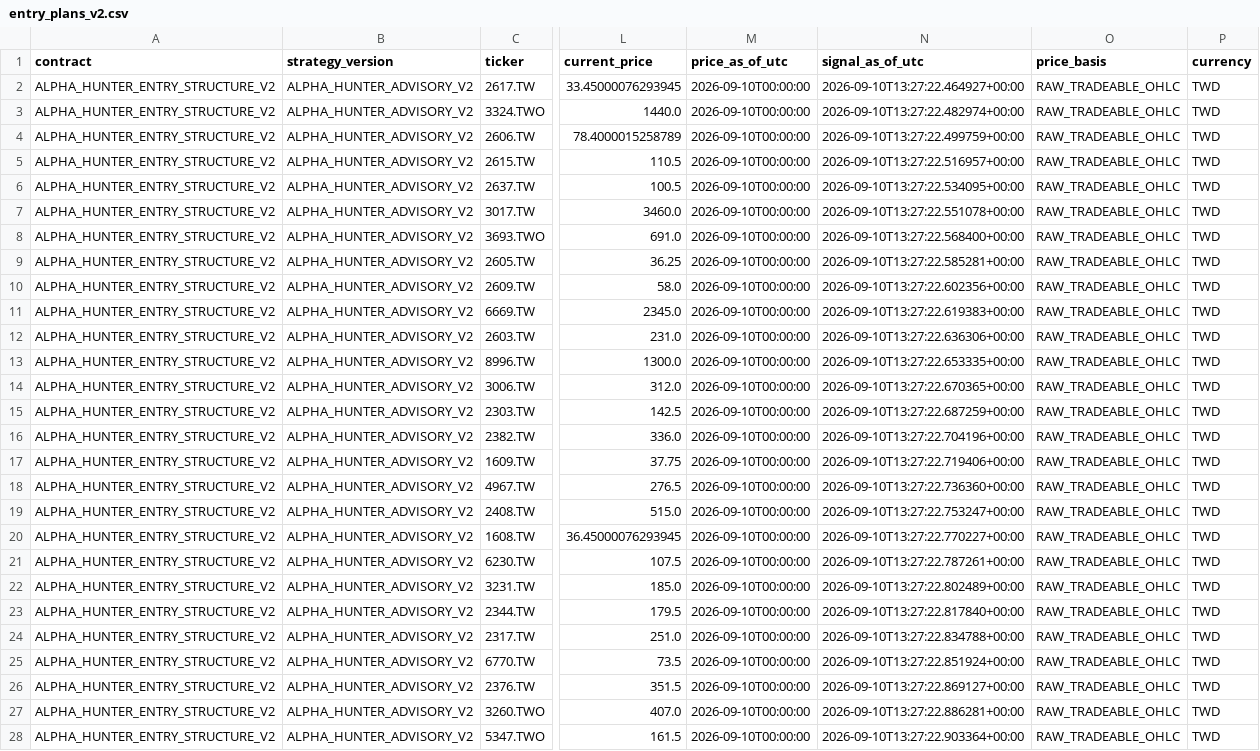
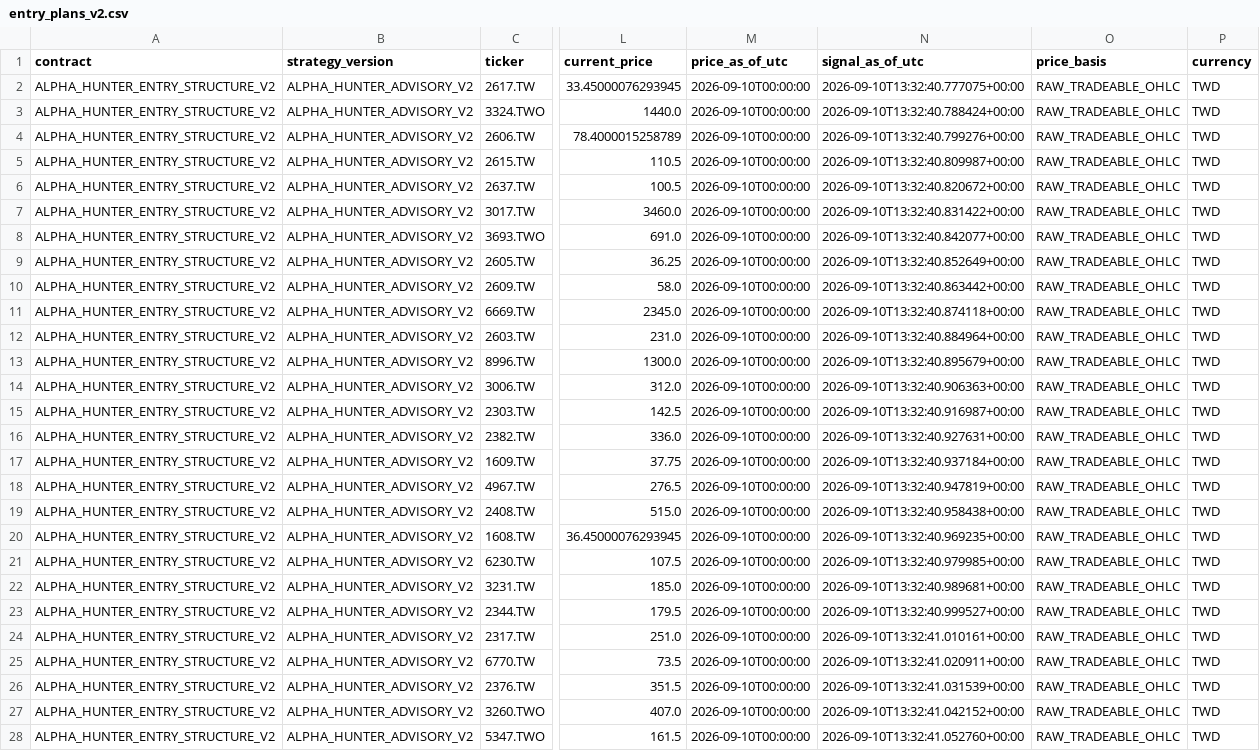
Before and after one commit to pa45251/alpha-hunter-v2, a CSV file: output/entry_plans_v2.csv, drawn as a sheet; only a part is shown, gaps mark what is left out; the diff covers the shown part only; the diff names each change by its address in the sheet, - before the commit and + after, or states it on an @@ line.

```diff
--- a/output/entry_plans_v2.csv
+++ b/output/entry_plans_v2.csv
-N2 (signal_as_of_utc): 2026-09-10T13:27:22.464927+00:00
+N2 (signal_as_of_utc): 2026-09-10T13:32:40.777075+00:00
-N3 (signal_as_of_utc): 2026-09-10T13:27:22.482974+00:00
+N3 (signal_as_of_utc): 2026-09-10T13:32:40.788424+00:00
-N4 (signal_as_of_utc): 2026-09-10T13:27:22.499759+00:00
+N4 (signal_as_of_utc): 2026-09-10T13:32:40.799276+00:00
-N5 (signal_as_of_utc): 2026-09-10T13:27:22.516957+00:00
+N5 (signal_as_of_utc): 2026-09-10T13:32:40.809987+00:00
-N6 (signal_as_of_utc): 2026-09-10T13:27:22.534095+00:00
+N6 (signal_as_of_utc): 2026-09-10T13:32:40.820672+00:00
-N7 (signal_as_of_utc): 2026-09-10T13:27:22.551078+00:00
+N7 (signal_as_of_utc): 2026-09-10T13:32:40.831422+00:00
-N8 (signal_as_of_utc): 2026-09-10T13:27:22.568400+00:00
+N8 (signal_as_of_utc): 2026-09-10T13:32:40.842077+00:00
-N9 (signal_as_of_utc): 2026-09-10T13:27:22.585281+00:00
+N9 (signal_as_of_utc): 2026-09-10T13:32:40.852649+00:00
-N10 (signal_as_of_utc): 2026-09-10T13:27:22.602356+00:00
+N10 (signal_as_of_utc): 2026-09-10T13:32:40.863442+00:00
-N11 (signal_as_of_utc): 2026-09-10T13:27:22.619383+00:00
+N11 (signal_as_of_utc): 2026-09-10T13:32:40.874118+00:00
-N12 (signal_as_of_utc): 2026-09-10T13:27:22.636306+00:00
+N12 (signal_as_of_utc): 2026-09-10T13:32:40.884964+00:00
-N13 (signal_as_of_utc): 2026-09-10T13:27:22.653335+00:00
+N13 (signal_as_of_utc): 2026-09-10T13:32:40.895679+00:00
-N14 (signal_as_of_utc): 2026-09-10T13:27:22.670365+00:00
+N14 (signal_as_of_utc): 2026-09-10T13:32:40.906363+00:00
-N15 (signal_as_of_utc): 2026-09-10T13:27:22.687259+00:00
+N15 (signal_as_of_utc): 2026-09-10T13:32:40.916987+00:00
-N16 (signal_as_of_utc): 2026-09-10T13:27:22.704196+00:00
+N16 (signal_as_of_utc): 2026-09-10T13:32:40.927631+00:00
-N17 (signal_as_of_utc): 2026-09-10T13:27:22.719406+00:00
+N17 (signal_as_of_utc): 2026-09-10T13:32:40.937184+00:00
-N18 (signal_as_of_utc): 2026-09-10T13:27:22.736360+00:00
+N18 (signal_as_of_utc): 2026-09-10T13:32:40.947819+00:00
-N19 (signal_as_of_utc): 2026-09-10T13:27:22.753247+00:00
+N19 (signal_as_of_utc): 2026-09-10T13:32:40.958438+00:00
-N20 (signal_as_of_utc): 2026-09-10T13:27:22.770227+00:00
+N20 (signal_as_of_utc): 2026-09-10T13:32:40.969235+00:00
-N21 (signal_as_of_utc): 2026-09-10T13:27:22.787261+00:00
+N21 (signal_as_of_utc): 2026-09-10T13:32:40.979985+00:00
-N22 (signal_as_of_utc): 2026-09-10T13:27:22.802489+00:00
+N22 (signal_as_of_utc): 2026-09-10T13:32:40.989681+00:00
-N23 (signal_as_of_utc): 2026-09-10T13:27:22.817840+00:00
+N23 (signal_as_of_utc): 2026-09-10T13:32:40.999527+00:00
-N24 (signal_as_of_utc): 2026-09-10T13:27:22.834788+00:00
+N24 (signal_as_of_utc): 2026-09-10T13:32:41.010161+00:00
-N25 (signal_as_of_utc): 2026-09-10T13:27:22.851924+00:00
+N25 (signal_as_of_utc): 2026-09-10T13:32:41.020911+00:00
-N26 (signal_as_of_utc): 2026-09-10T13:27:22.869127+00:00
+N26 (signal_as_of_utc): 2026-09-10T13:32:41.031539+00:00
-N27 (signal_as_of_utc): 2026-09-10T13:27:22.886281+00:00
+N27 (signal_as_of_utc): 2026-09-10T13:32:41.042152+00:00
-N28 (signal_as_of_utc): 2026-09-10T13:27:22.903364+00:00
+N28 (signal_as_of_utc): 2026-09-10T13:32:41.052760+00:00
```
Also changed, not shown: 13 edited cells elsewhere in this file, 9 other files.
